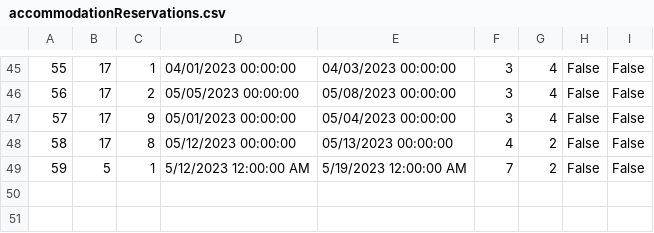
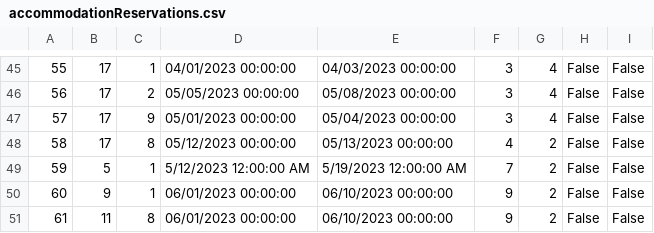
Before and after one commit to dokma11/SIMS-Project-Group-4-Team-B, a CSV file: Sims2023/Sims2023/Resources/Data/accommodationReservations.csv, drawn as a sheet; only a part is shown, gaps mark what is left out; the diff names each change by its address in the sheet, - before the commit and + after, or states it on an @@ line.

```diff
--- a/Sims2023/Sims2023/Resources/Data/accommodationReservations.csv
+++ b/Sims2023/Sims2023/Resources/Data/accommodationReservations.csv
+row 50: 60 | 9 | 1 | 06/01/2023 00:00:00 | 06/10/2023 00:00:00 | 9 | 2 | False | False
+row 51: 61 | 11 | 8 | 06/01/2023 00:00:00 | 06/10/2023 00:00:00 | 9 | 2 | False | False
```
Also changed, not shown: 4 other files.
